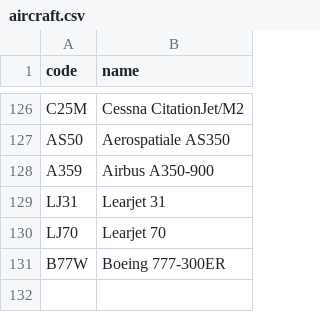
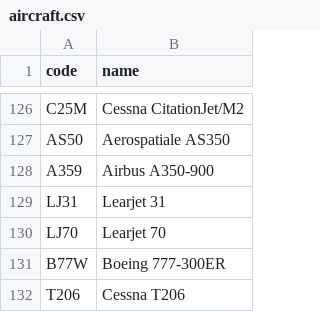
Before and after one commit to kds54/MMM-Planefinder, a CSV file: aircraft.csv, drawn as a sheet; only a part is shown, gaps mark what is left out.

Commit message:
Update aircraft.csv

```diff
--- a/aircraft.csv
+++ b/aircraft.csv
@@ -131 +131,2 @@ LJ70,Learjet 70
 B77W,Boeing 777-300ER
+T206,Cessna T206
```
